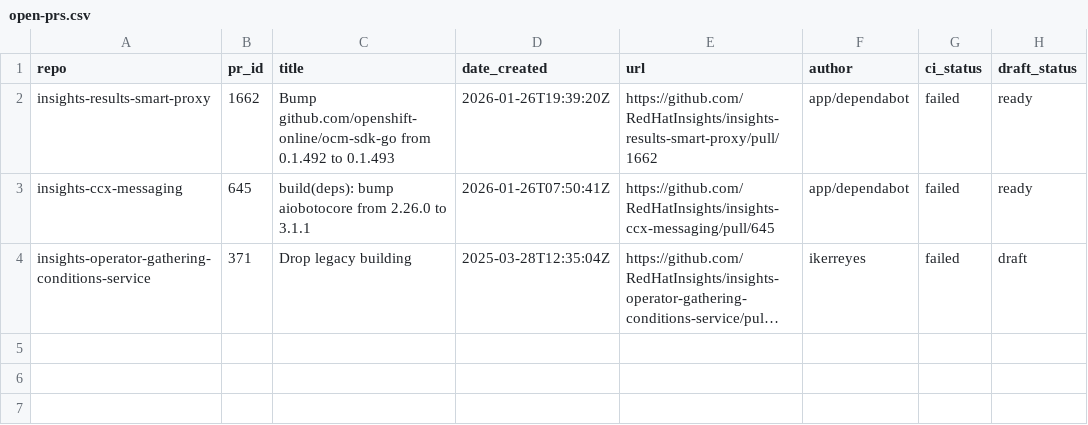
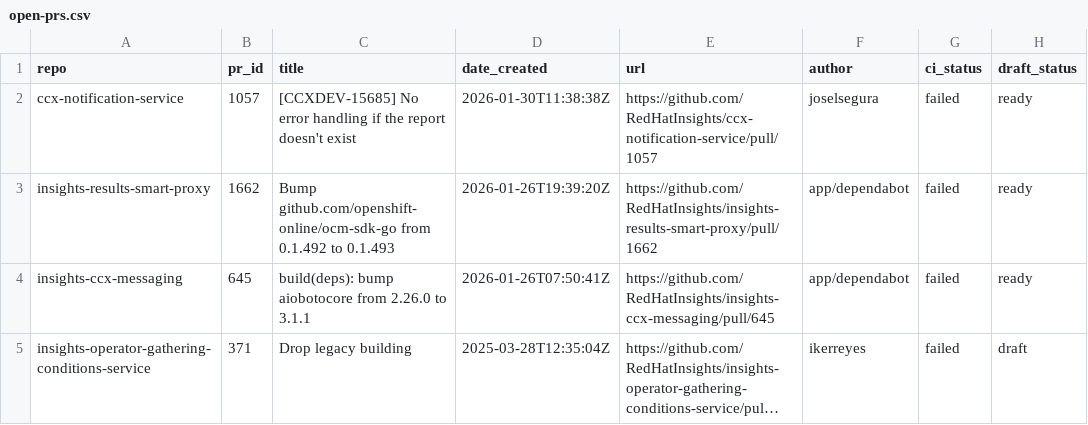
Before and after one commit to lenasolarova/processing-tools-github, a CSV file: open_mr_pr/github/open-prs.csv, drawn as a sheet; long unchanged cells end in ….

```diff
--- a/open_mr_pr/github/open-prs.csv
+++ b/open_mr_pr/github/open-prs.csv
@@ -1,2 +1,3 @@
 repo,pr_id,title,date_created,url,author,ci_status,draft_status
+ccx-notification-service,1057,[CCXDEV-15685] No error handling if the report doesn't exist,2026-01-30T11:38:38Z,https://github.com/RedHatInsights/ccx-notification-service/pull/1057,joselsegura,failed,ready
 insights-results-smart-proxy,1662,Bump github.com/openshift-online/ocm-sdk-go from 0.1.492 to 0.1.493,2026-01-26T19:39:20Z,https://github.com/RedHatInsights/insights-results-smart-proxy/pull/1662,app/dependabot,failed,ready
```
Also changed, not shown: 3 other files.
